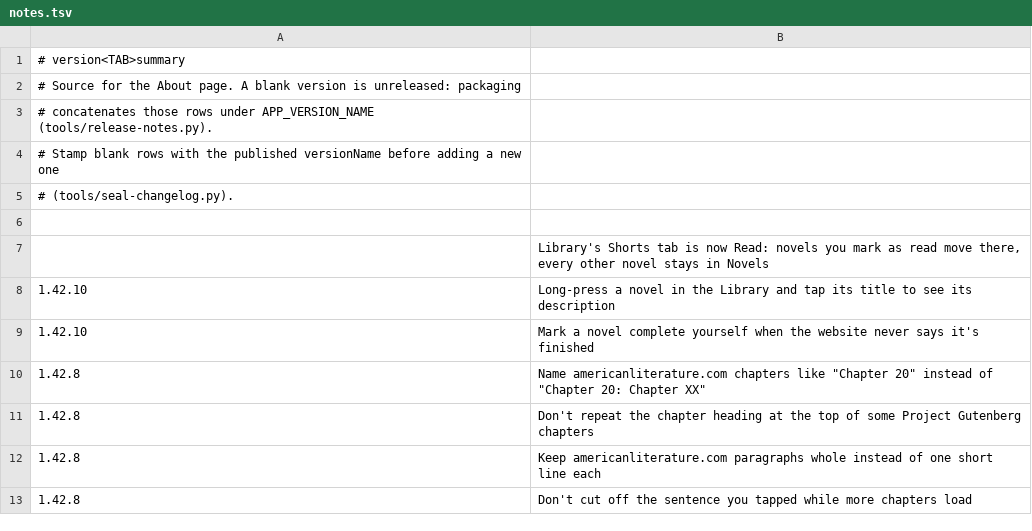
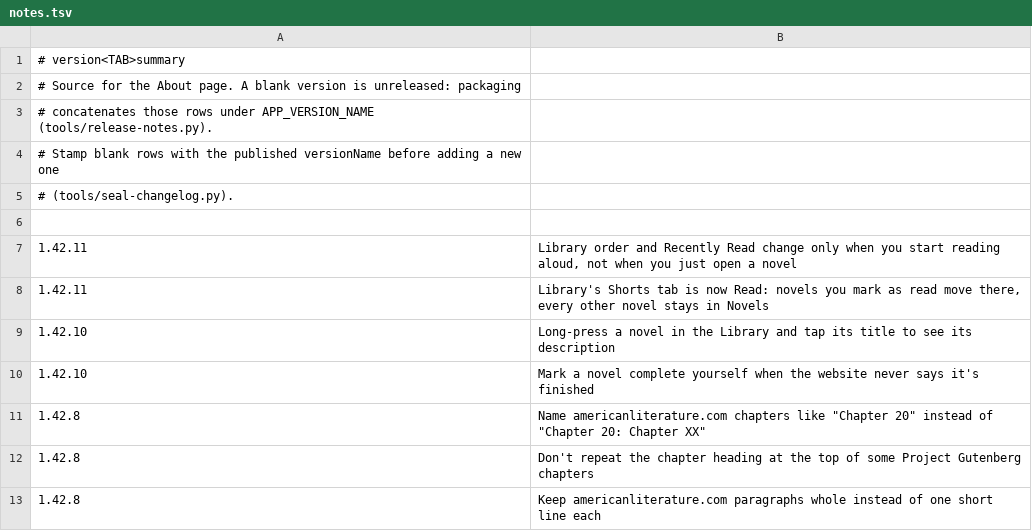
Before and after one commit to vtlinh/novels, a TSV file: android/changelog/notes.tsv, drawn as a sheet; only a part is shown; the shorter side is filled out with more unchanged rows.

```diff
--- a/android/changelog/notes.tsv
+++ b/android/changelog/notes.tsv
@@ -6,3 +6,4 @@
 
-	Library's Shorts tab is now Read: novels you mark as read move there, every other novel stays in Novels
+1.42.11	Library order and Recently Read change only when you start reading aloud, not when you just open a novel
+1.42.11	Library's Shorts tab is now Read: novels you mark as read move there, every other novel stays in Novels
 1.42.10	Long-press a novel in the Library and tap its title to see its description
```
Also changed, not shown: 4 other files.
